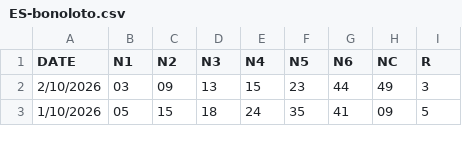
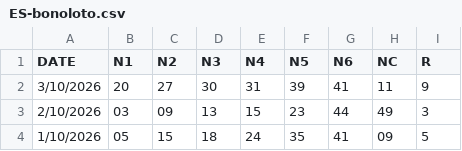
Before and after one commit to jasset75/py-boletus, a CSV file: data/ES-bonoloto.csv, drawn as a sheet; only a part is shown; the diff names each change by its address in the sheet, - before the commit and + after, or states it on an @@ line.

```diff
--- a/data/ES-bonoloto.csv
+++ b/data/ES-bonoloto.csv
+row 2: 3/10/2026 | 20 | 27 | 30 | 31 | 39 | 41 | 11 | 9
```
